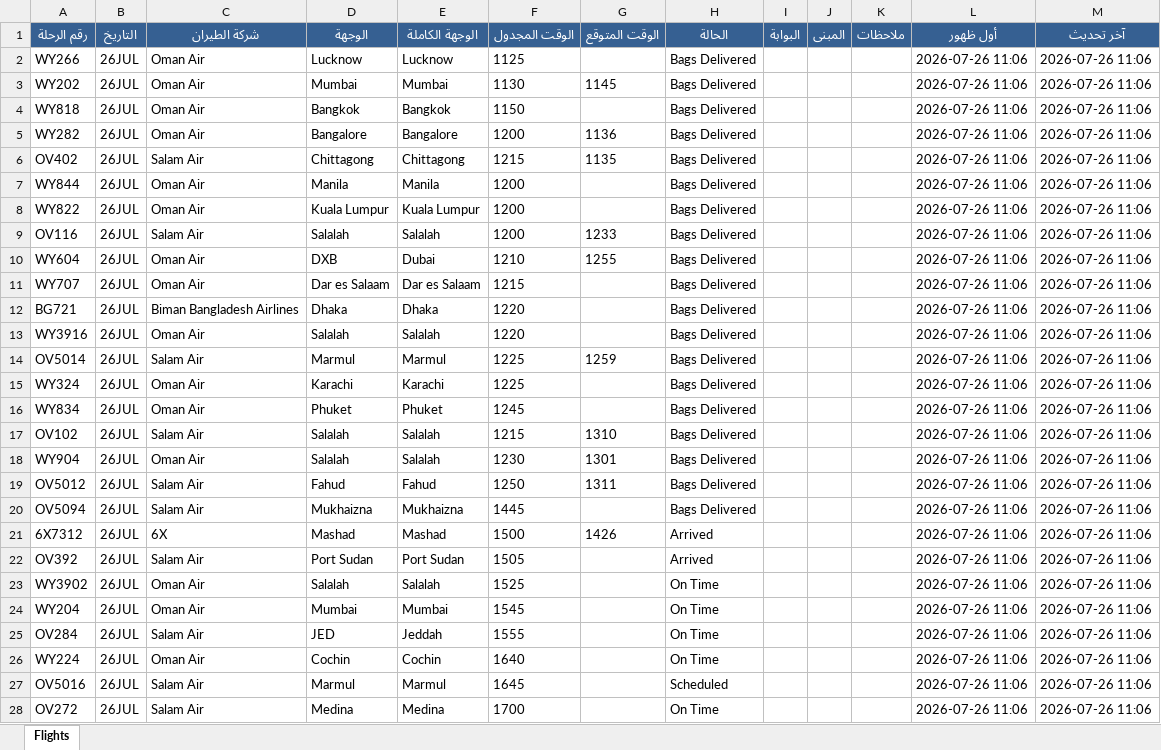
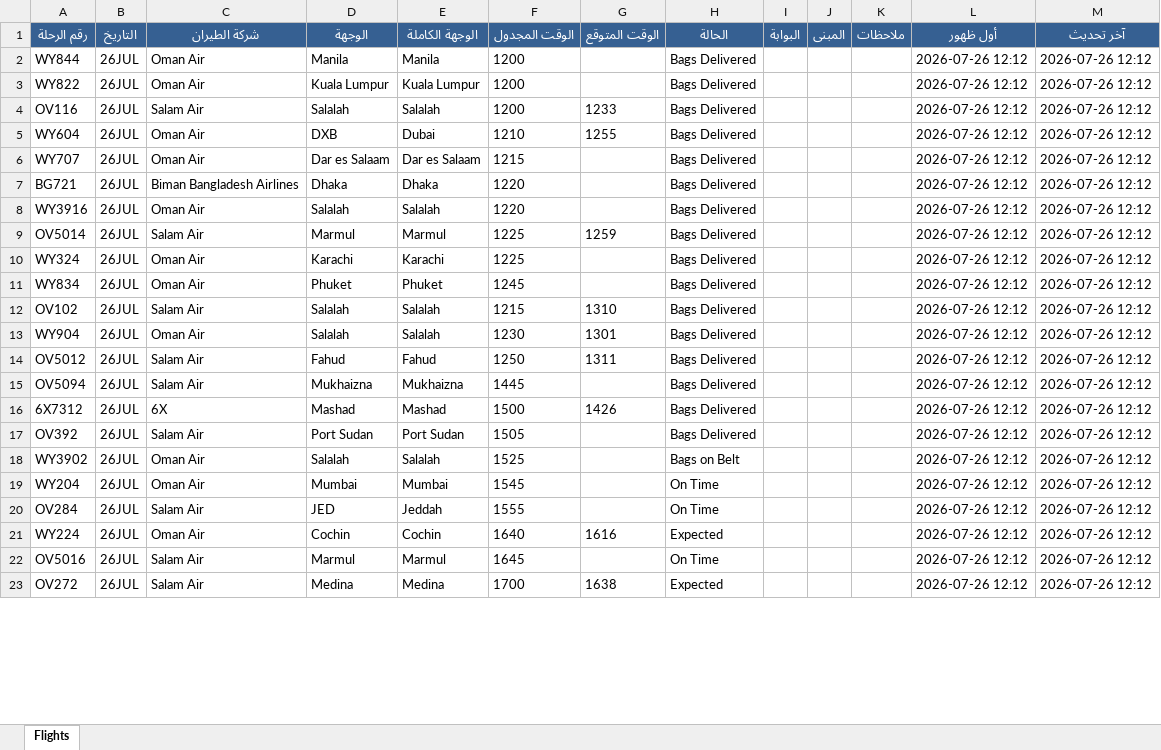
Before and after one commit to khalidsaif912/live-flights, an Excel workbook: flight_data/live_flights.xlsx, sheet Flights, drawn as a sheet; only a part is shown; values as stored, in another font and other column widths than the file's, no borders; removed rows and columns are numbered as before the commit, all else as after; the diff covers the shown part only; the diff names each change by its address in the sheet, - before the commit and + after, or states it on an @@ line.

```diff
--- a/flight_data/live_flights.xlsx (sheet Flights)
+++ b/flight_data/live_flights.xlsx (sheet Flights)
-row 2: WY266 | 26JUL | Oman Air | Lucknow | Lucknow | 1125 |  | Bags Delivered |  |  |  | 2026-07-26 11:06 | 2026-07-26 11:06
-row 3: WY202 | 26JUL | Oman Air | Mumbai | Mumbai | 1130 | 1145 | Bags Delivered |  |  |  | 2026-07-26 11:06 | 2026-07-26 11:06
-row 4: WY818 | 26JUL | Oman Air | Bangkok | Bangkok | 1150 |  | Bags Delivered |  |  |  | 2026-07-26 11:06 | 2026-07-26 11:06
-row 5: WY282 | 26JUL | Oman Air | Bangalore | Bangalore | 1200 | 1136 | Bags Delivered |  |  |  | 2026-07-26 11:06 | 2026-07-26 11:06
-row 6: OV402 | 26JUL | Salam Air | Chittagong | Chittagong | 1215 | 1135 | Bags Delivered |  |  |  | 2026-07-26 11:06 | 2026-07-26 11:06
-L2:L23 (أول ظهور): 2026-07-26 11:06
+L2:L23 (أول ظهور): 2026-07-26 12:12
-M2:M23 (آخر تحديث): 2026-07-26 11:06
+M2:M23 (آخر تحديث): 2026-07-26 12:12
-H16:H17 (الحالة): Arrived
+H16:H17 (الحالة): Bags Delivered
-H18 (الحالة): On Time
+H18 (الحالة): Bags on Belt
-G21 (الوقت المتوقع): (empty)
+G21 (الوقت المتوقع): 1616
-H21 (الحالة): On Time
+H21 (الحالة): Expected
-H22 (الحالة): Scheduled
+H22 (الحالة): On Time
-G23 (الوقت المتوقع): (empty)
+G23 (الوقت المتوقع): 1638
-H23 (الحالة): On Time
+H23 (الحالة): Expected
```
Also changed, not shown: 10 added rows, 5 removed rows and 477 edited cells elsewhere in this sheet, flight_data/archive_flights.xlsx, 3 other files.
